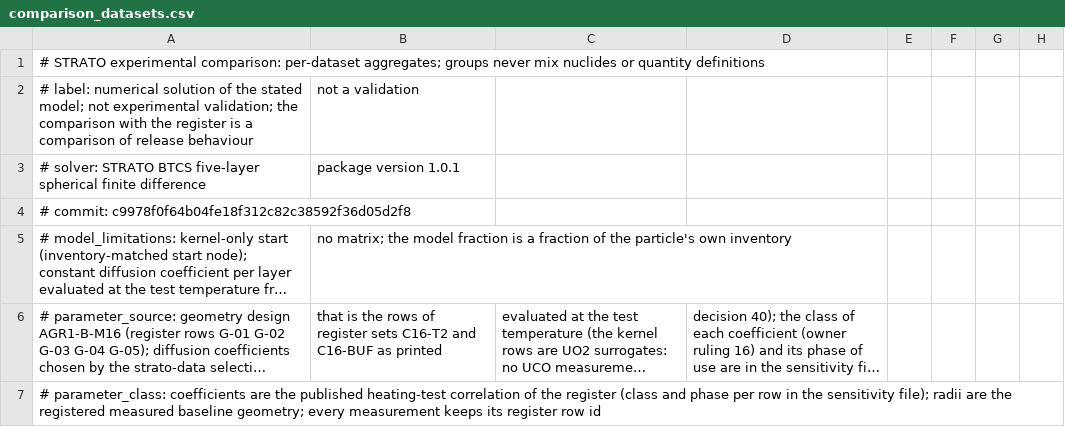
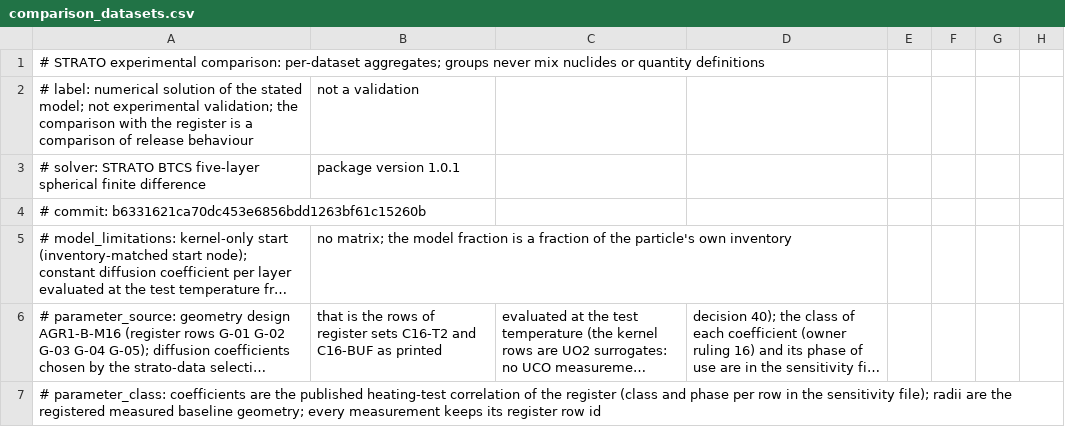
Before and after one commit to weewzr/STRATO, a CSV file: data/comparison/comparison_datasets.csv, drawn as a sheet; only a part is shown; long unchanged cells end in …; the diff covers the shown part only; the diff names each change by its address in the sheet, - before the commit and + after, or states it on an @@ line.

Commit message:
Regenerate the comparison outputs, figures and report for decisions 67 and 68
Produced by strato-compare itself (run --commit of the program commit) on the merged
register state. What changed and why:

- Status counts: DATA INCOMPLETE 50 to 40 and EXCEEDS REPORTED UPPER BOUND 17 to 27.
  The ten rows E-010..E-014 and E-033..E-037 left DATA INCOMPLETE (their denominator is
  now established, decision 67) and are window upper bounds under premise BP1 that the
  model exceeds (model over bound 2.37e2 to 5.65e4). NOT ASSESSED 22, NOT DIRECTLY
  COMPARABLE 393, COMPARISON AVAILABLE 0 are unchanged: no row is a point comparison,
  so no NRMSE and no deviation exists.
- Window end: E-014 and E-036 (compact 6-4-3) were compared to 400 h and E-037
  (compact 4-4-3 at 1700 C) to 303 h; all ten now end at the 300 h plateau (decision
  68). The model value over the window changes for these three rows only: E-014
  3.03e-3 to 9.04e-4, E-036 7.03e-1 to 5.92e-1, E-037 7.76e-1 to 7.73e-1; the other
  seven rows keep their model values (9.04e-4 for Cs-134 and 5.92e-1 for Ag-110m at
  1600 C).
- comparison_rows.csv and comparison.json gain the class of the comparison and the
  denominator of the comparison (as-run calculated compact inventory for the ten rows).
  deviation_curves.csv and comparison_datasets.csv change for the ten rows only.
- Report and figures: text and legends state the class, the window, the premise and the
  absence of an NRMSE; the ten bounds are drawn at the window end. The curves of
  release_curves.csv, the profiles, the balance, the sensitivity and both convergence
  files are numerically unchanged; every file header carries the new program commit and
  the new register hash.

The changelog notes the change.

```diff
--- a/data/comparison/comparison_datasets.csv
+++ b/data/comparison/comparison_datasets.csv
-A4: # commit: c9978f0f64b04fe18f312c82c38592f36d05d2f8
+A4: # commit: b6331621ca70dc453e6856bdd1263bf61c15260b
```
Also changed, not shown: 17 edited cells elsewhere in this file, data/comparison/convergence_spatial.csv, data/comparison/convergence_temporal.csv, 20 other files.
